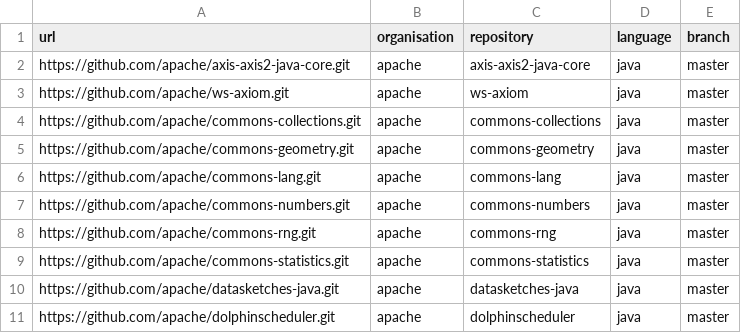
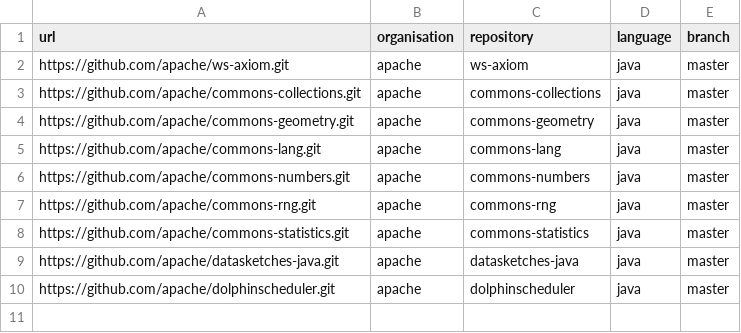
Before and after one commit to ErnestFistozz/CoverageImporter, a CSV file: codecov_repositories.csv, drawn as a sheet; the diff names each change by its address in the sheet, - before the commit and + after, or states it on an @@ line.

Commit message:
updated codecov repositories

```diff
--- a/codecov_repositories.csv
+++ b/codecov_repositories.csv
-row 2: https://github.com/apache/axis-axis2-java-core.git | apache | axis-axis2-java-core | java | master
```
